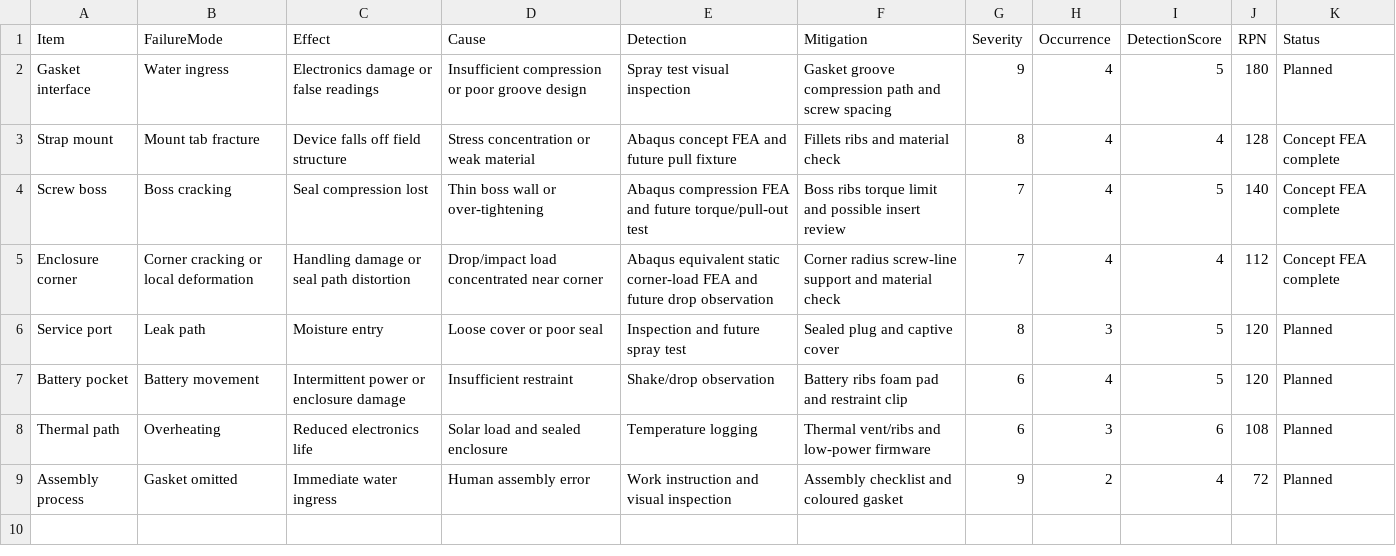
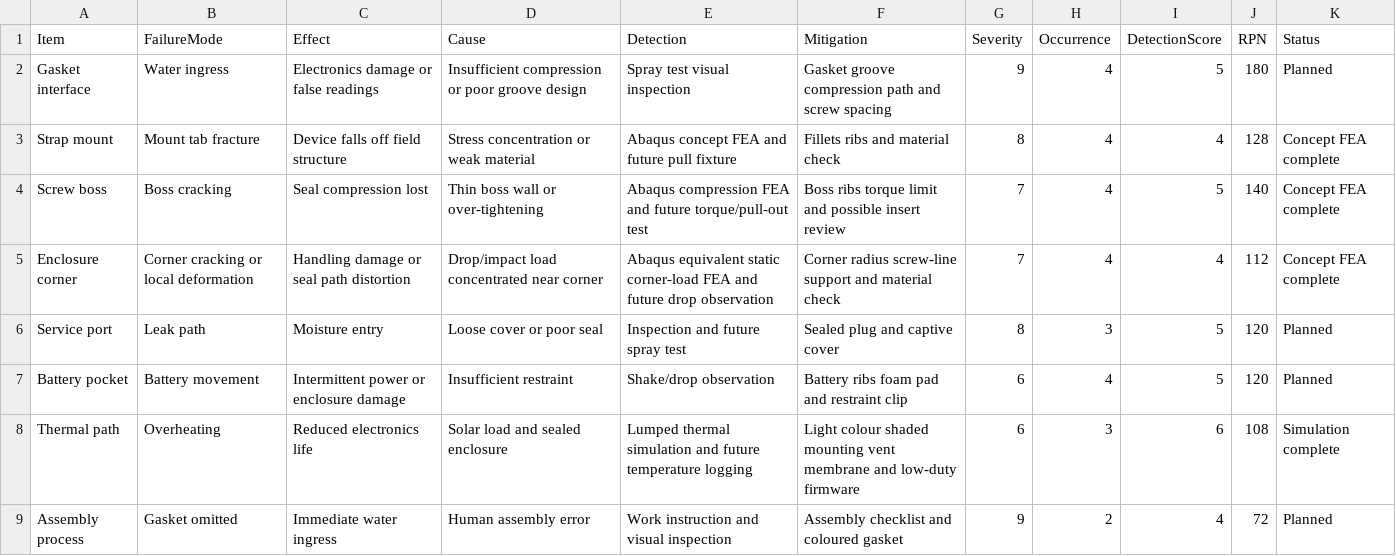
Before and after one commit to zxie588-alt/ruggedized-iot-sensor-module, a CSV file: docs/dfmea_seed.csv, drawn as a sheet.

Commit message:
Add thermal exposure simulation evidence

```diff
--- a/docs/dfmea_seed.csv
+++ b/docs/dfmea_seed.csv
@@ -7,3 +7,3 @@ Service port,Leak path,Moisture entry,Loose cover or poor seal,Inspection and fu
 Battery pocket,Battery movement,Intermittent power or enclosure damage,Insufficient restraint,Shake/drop observation,Battery ribs foam pad and restraint clip,6,4,5,120,Planned
-Thermal path,Overheating,Reduced electronics life,Solar load and sealed enclosure,Temperature logging,Thermal vent/ribs and low-power firmware,6,3,6,108,Planned
+Thermal path,Overheating,Reduced electronics life,Solar load and sealed enclosure,Lumped thermal simulation and future temperature logging,Light colour shaded mounting vent membrane and low-duty firmware,6,3,6,108,Simulation complete
 Assembly process,Gasket omitted,Immediate water ingress,Human assembly error,Work instruction and visual inspection,Assembly checklist and coloured gasket,9,2,4,72,Planned
```
Also changed, not shown: docs/verification_validation_matrix.csv, 11 other files.
